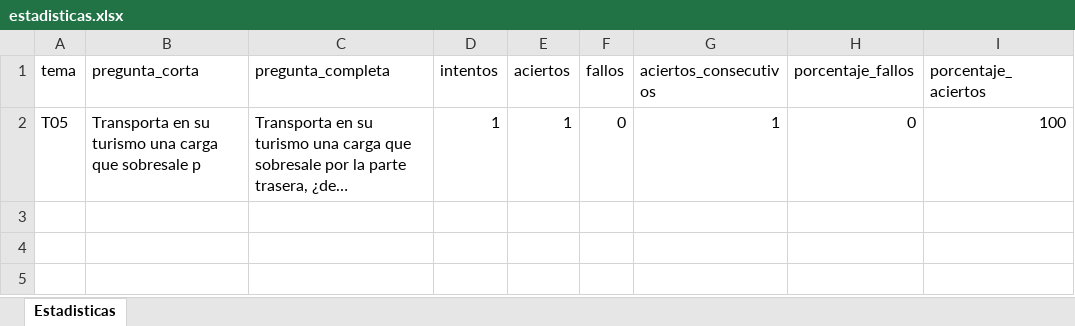
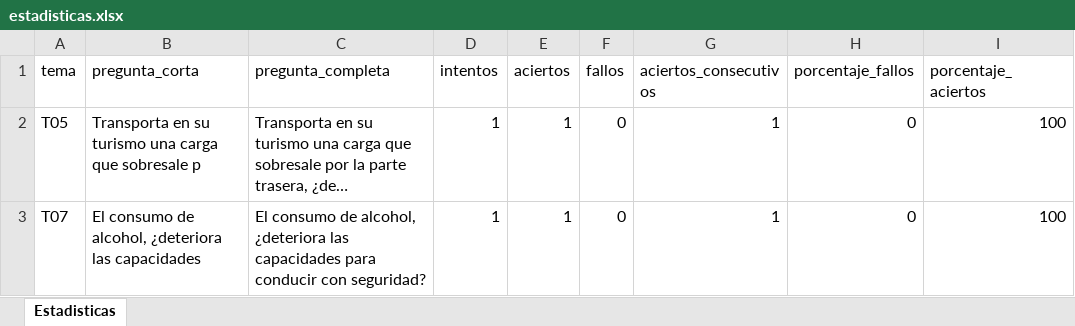
Before and after one commit to Yorchip/AUTOESCUELA, an Excel workbook: estadisticas.xlsx, sheet Estadisticas, drawn as a sheet; long unchanged cells end in …; values as stored, in another font and other column widths than the file's, no borders; the diff names each change by its address in the sheet, - before the commit and + after, or states it on an @@ line.

Commit message:
📊 Actualización automática de estadísticas

```diff
--- a/estadisticas.xlsx (sheet Estadisticas)
+++ b/estadisticas.xlsx (sheet Estadisticas)
+row 3: T07 | El consumo de alcohol, ¿deteriora las capacidades | El consumo de alcohol, ¿deteriora las capacidades para conducir con seguridad? | 1 | 1 | 0 | 1 | 0 | 100
```
